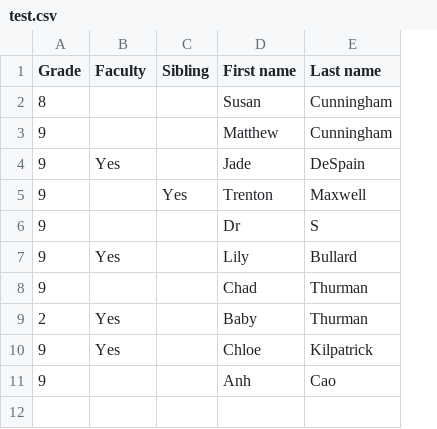
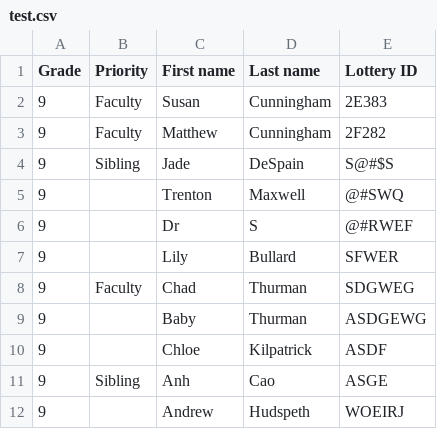
Before and after one commit to mattcunningham/haas-hall-lottery, a CSV file: test.csv, drawn as a sheet; removed rows and columns are numbered as before the commit, all else as after; the diff names each change by its address in the sheet, - before the commit and + after, or states it on an @@ line.

```diff
--- a/test.csv
+++ b/test.csv
-column C (Sibling), row 5: Yes
+column E (Lottery ID), rows 2-11: 2E383 | 2F282 | S@#$S | @#SWQ | @#RWEF | SFWER | SDGWEG | ASDGEWG | ASDF | ASGE
-B1: Faculty
+B1: Priority
-A2 (Grade): 8
+A2 (Grade): 9
-B2:B3 (Priority): (empty)
+B2:B3 (Priority): Faculty
-B4 (Priority): Yes
+B4 (Priority): Sibling
-B7 (Priority): Yes
+B7 (Priority): (empty)
-B8 (Priority): (empty)
+B8 (Priority): Faculty
-A9 (Grade): 2
+A9 (Grade): 9
-B9:B10 (Priority): Yes
+B9:B10 (Priority): (empty)
-B11 (Priority): (empty)
+B11 (Priority): Sibling
+row 12: 9 |  | Andrew | Hudspeth | WOEIRJ
```
Also changed, not shown: 3 other files.
